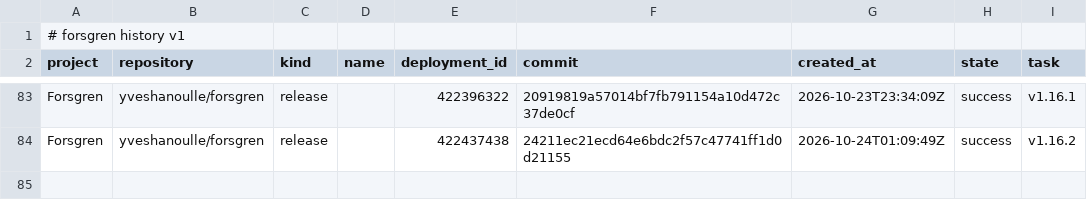
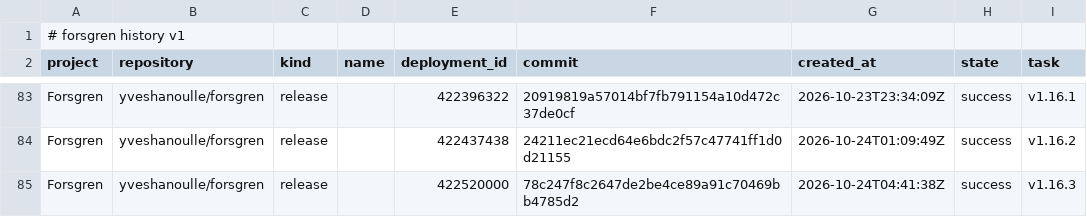
Before and after one commit to yveshanoulle/forsgren-metrics, a CSV file: data/deployments.csv, drawn as a sheet; only a part is shown, gaps mark what is left out; the diff names each change by its address in the sheet, - before the commit and + after, or states it on an @@ line.

```diff
--- a/data/deployments.csv
+++ b/data/deployments.csv
+row 85: Forsgren | yveshanoulle/forsgren | release |  | 422520000 | 78c247f8c2647de2be4ce89a91c70469bb4785d2 | 2026-10-24T04:41:38Z | success | v1.16.3
```
Also changed, not shown: data/commits.csv, data/failures.csv, 4 other files.
